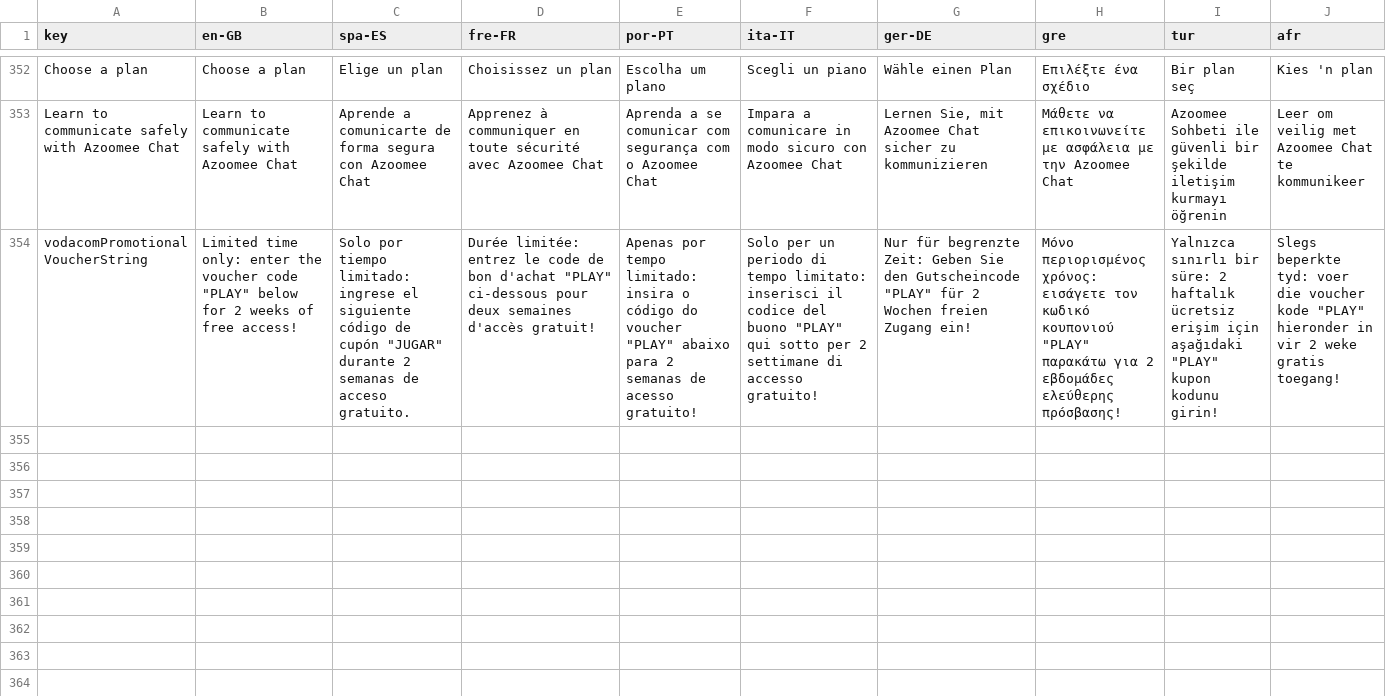
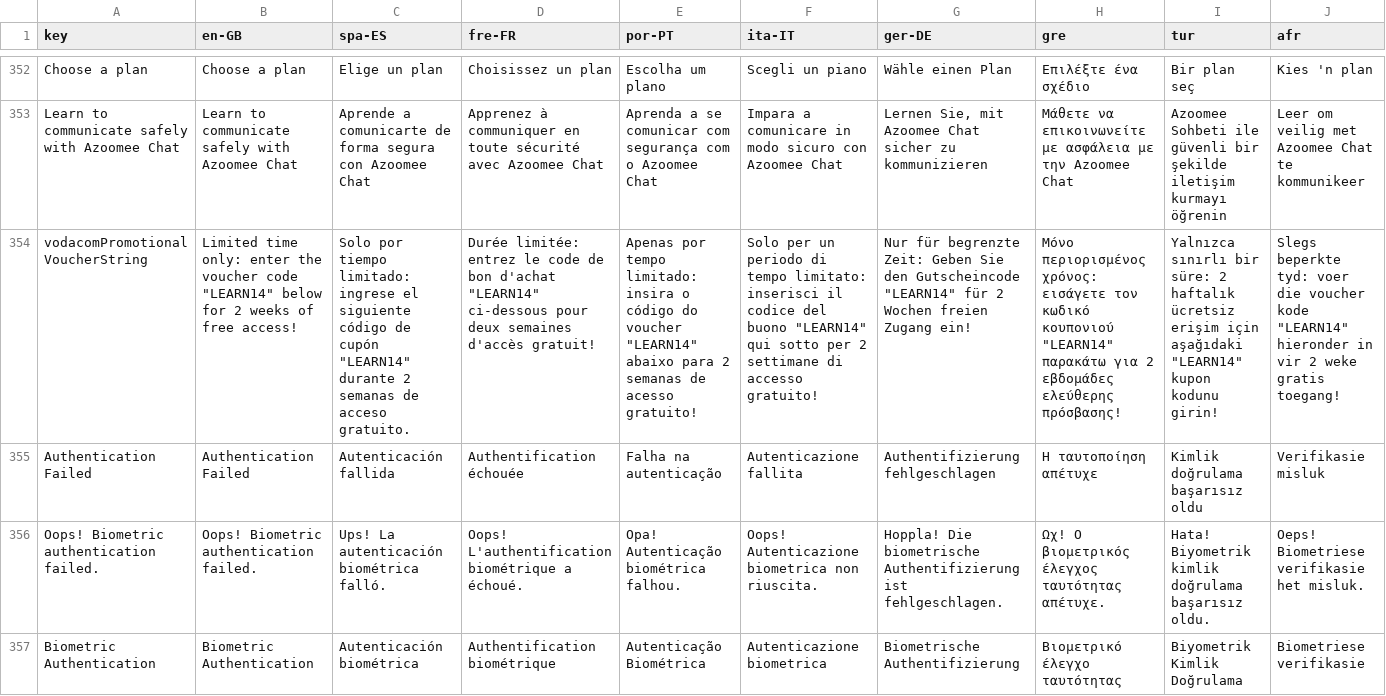
Before and after one commit to JeremyAzoomee/Azoomee2, a CSV file: locale/languages.csv, drawn as a sheet; only a part is shown, gaps mark what is left out; the diff covers the shown part only; the diff names each change by its address in the sheet, - before the commit and + after, or states it on an @@ line.

```diff
--- a/locale/languages.csv
+++ b/locale/languages.csv
-B354 (en-GB): …voucher code "PLAY" below for…
+B354 (en-GB): …voucher code "LEARN14" below for…
-C354 (spa-ES): …de cupón "JUGAR" durante 2…
+C354 (spa-ES): …de cupón "LEARN14" durante 2…
-D354 (fre-FR): …bon d'achat "PLAY" ci-dessous pour…
+D354 (fre-FR): …bon d'achat "LEARN14" ci-dessous pour…
-E354 (por-PT): …do voucher "PLAY" abaixo para…
+E354 (por-PT): …do voucher "LEARN14" abaixo para…
-F354 (ita-IT): …del buono "PLAY" qui sotto…
+F354 (ita-IT): …del buono "LEARN14" qui sotto…
-G354 (ger-DE): …den Gutscheincode "PLAY" für 2…
+G354 (ger-DE): …den Gutscheincode "LEARN14" für 2…
-H354 (gre): …κωδικό κουπονιού "PLAY" παρακάτω για…
+H354 (gre): …κωδικό κουπονιού "LEARN14" παρακάτω για…
-I354 (tur): …için aşağıdaki "PLAY" kupon kodunu…
+I354 (tur): …için aşağıdaki "LEARN14" kupon kodunu…
-J354 (afr): …voucher kode "PLAY" hieronder in…
+J354 (afr): …voucher kode "LEARN14" hieronder in…
+row 355: Authentication Failed | Authentication Failed | Autenticación fallida | Authentification échouée | Falha na autenticação | Autenticazione fallita | Authentifizierung fehlgeschlagen | Η ταυτοποίηση απέτυχε | Kimlik doğrulama başarısız oldu | Verifikasie misluk
+row 356: Oops! Biometric authentication failed. | Oops! Biometric authentication failed. | Ups! La autenticación biométrica falló. | Oops! L'authentification biométrique a échoué. | Opa! Autenticação biométrica falhou. | Oops! Autenticazione biometrica non riuscita. | Hoppla! Die biometrische Authentifizierung ist fehlgeschlagen. | Ωχ! Ο βιομετρικός έλεγχος ταυτότητας απέτυχε. | Hata! Biyometrik kimlik doğrulama başarısız oldu. | Oeps! Biometriese verifikasie het misluk.
+row 357: Biometric Authentication | Biometric Authentication | Autenticación biométrica | Authentification biométrique | Autenticação Biométrica | Autenticazione biometrica | Biometrische Authentifizierung | Βιομετρικό έλεγχο ταυτότητας | Biyometrik Kimlik Doğrulama | Biometriese verifikasie
```
Also changed, not shown: 3 added rows elsewhere in this file, 9 other files.
